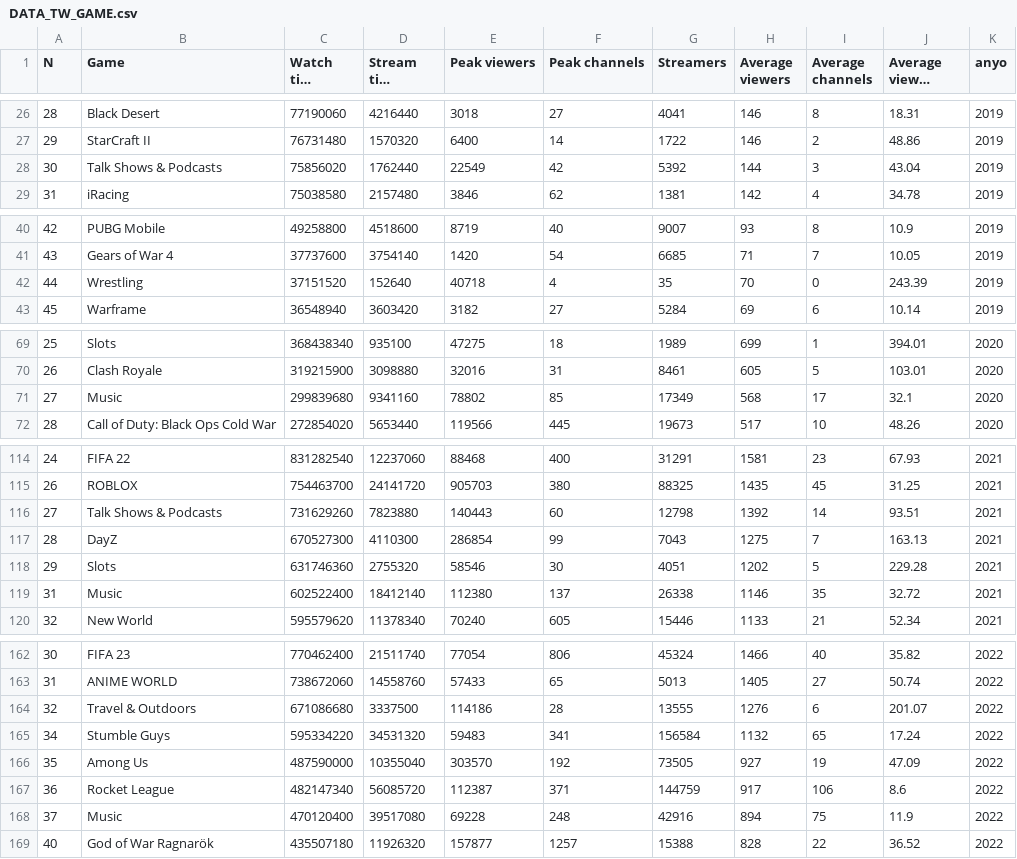
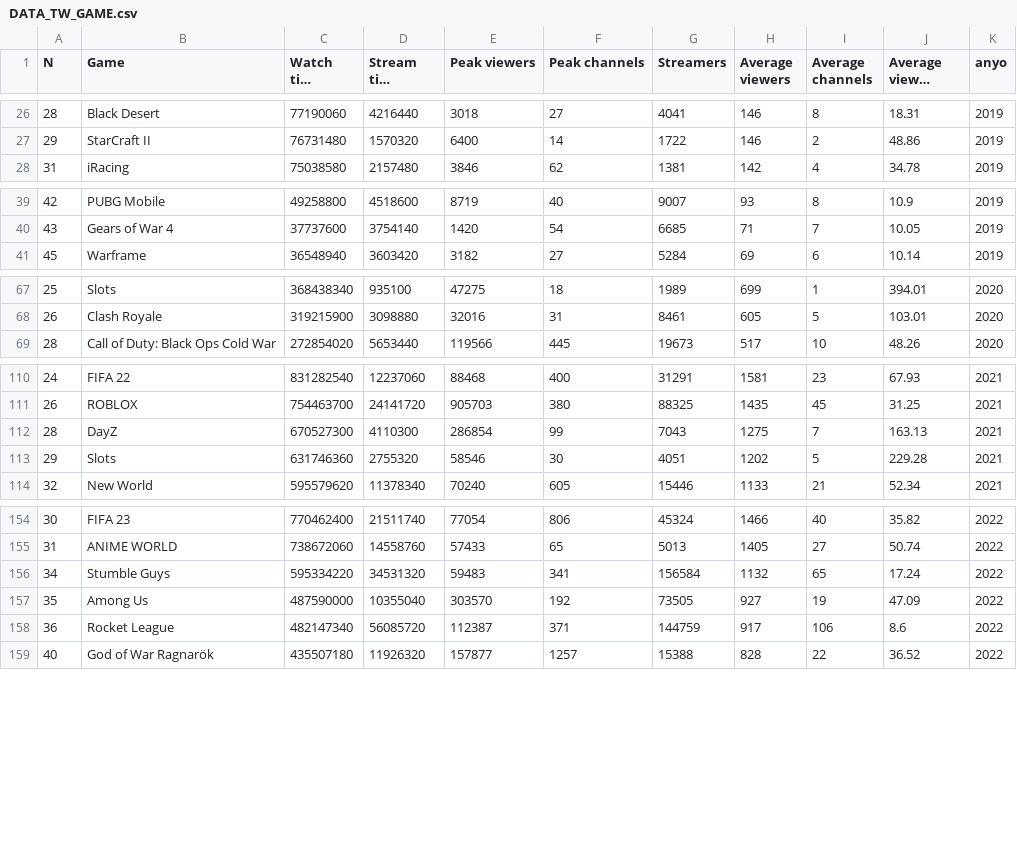
Before and after one commit to ElizabethPeredo/MasterDataScience, a CSV file: TFM/DATA_TW_GAME.csv, drawn as a sheet; only a part is shown, gaps mark what is left out; long unchanged cells end in …; the diff covers the shown part only.

Commit message:
Files

```diff
--- a/TFM/DATA_TW_GAME.csv
+++ b/TFM/DATA_TW_GAME.csv
@@ -27,3 +27,2 @@
 29;StarCraft II;76731480;1570320;6400;14;1722;146;2;48.86;2019
-30;Talk Shows & Podcasts;75856020;1762440;22549;42;5392;144;3;43.04;2019
 31;iRacing;75038580;2157480;3846;62;1381;142;4;34.78;2019
@@ -41,3 +40,2 @@
 43;Gears of War 4;37737600;3754140;1420;54;6685;71;7;10.05;2019
-44;Wrestling;37151520;152640;40718;4;35;70;0;243.39;2019
 45;Warframe;36548940;3603420;3182;27;5284;69;6;10.14;2019
@@ -70,3 +68,2 @@
 26;Clash Royale;319215900;3098880;32016;31;8461;605;5;103.01;2020
-27;Music;299839680;9341160;78802;85;17349;568;17;32.1;2020
 28;Call of Duty: Black Ops Cold War;272854020;5653440;119566;445;19673;517;10;48.26;2020
@@ -115,6 +111,4 @@
 26;ROBLOX;754463700;24141720;905703;380;88325;1435;45;31.25;2021
-27;Talk Shows & Podcasts;731629260;7823880;140443;60;12798;1392;14;93.51;2021
 28;DayZ;670527300;4110300;286854;99;7043;1275;7;163.13;2021
 29;Slots;631746360;2755320;58546;30;4051;1202;5;229.28;2021
-31;Music;602522400;18412140;112380;137;26338;1146;35;32.72;2021
 32;New World;595579620;11378340;70240;605;15446;1133;21;52.34;2021
@@ -163,3 +155,2 @@
 31;ANIME WORLD;738672060;14558760;57433;65;5013;1405;27;50.74;2022
-32;Travel & Outdoors;671086680;3337500;114186;28;13555;1276;6;201.07;2022
 34;Stumble Guys;595334220;34531320;59483;341;156584;1132;65;17.24;2022
@@ -167,3 +158,2 @@
 36;Rocket League;482147340;56085720;112387;371;144759;917;106;8.6;2022
-37;Music;470120400;39517080;69228;248;42916;894;75;11.9;2022
 40;God of War Ragnarök;435507180;11926320;157877;1257;15388;828;22;36.52;2022
```
Also changed, not shown: 3 removed rows elsewhere in this file.
